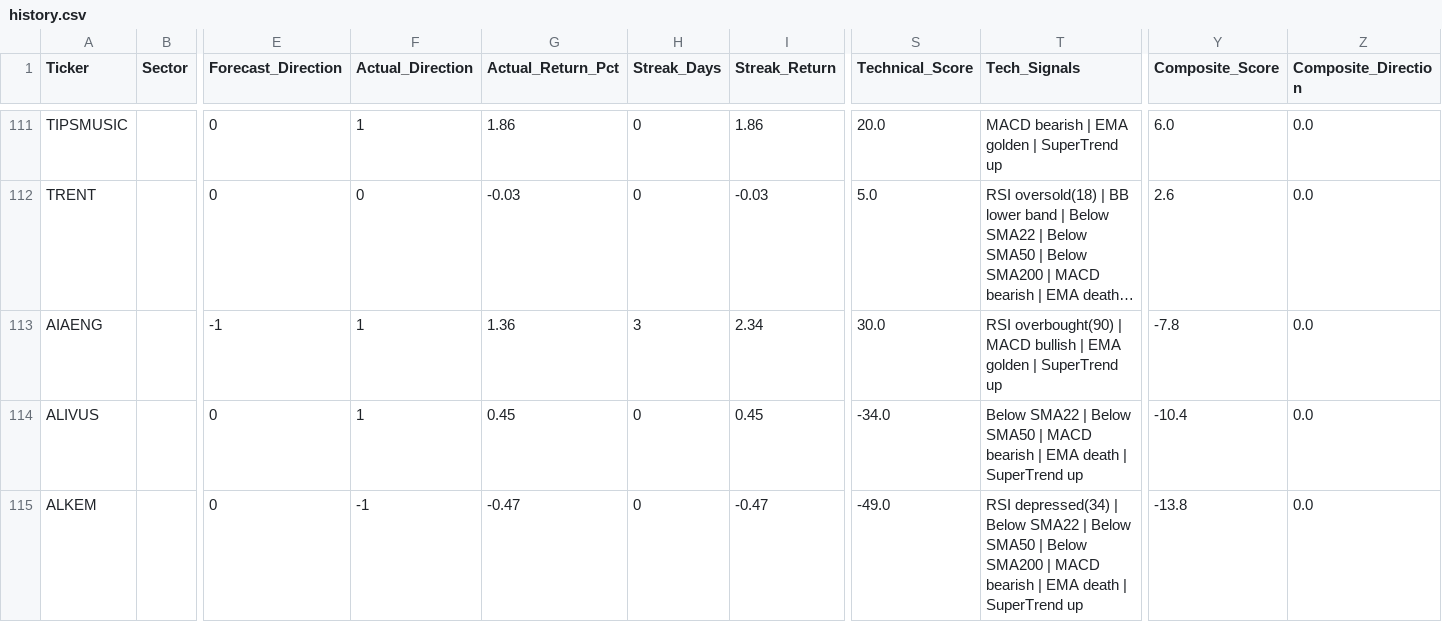
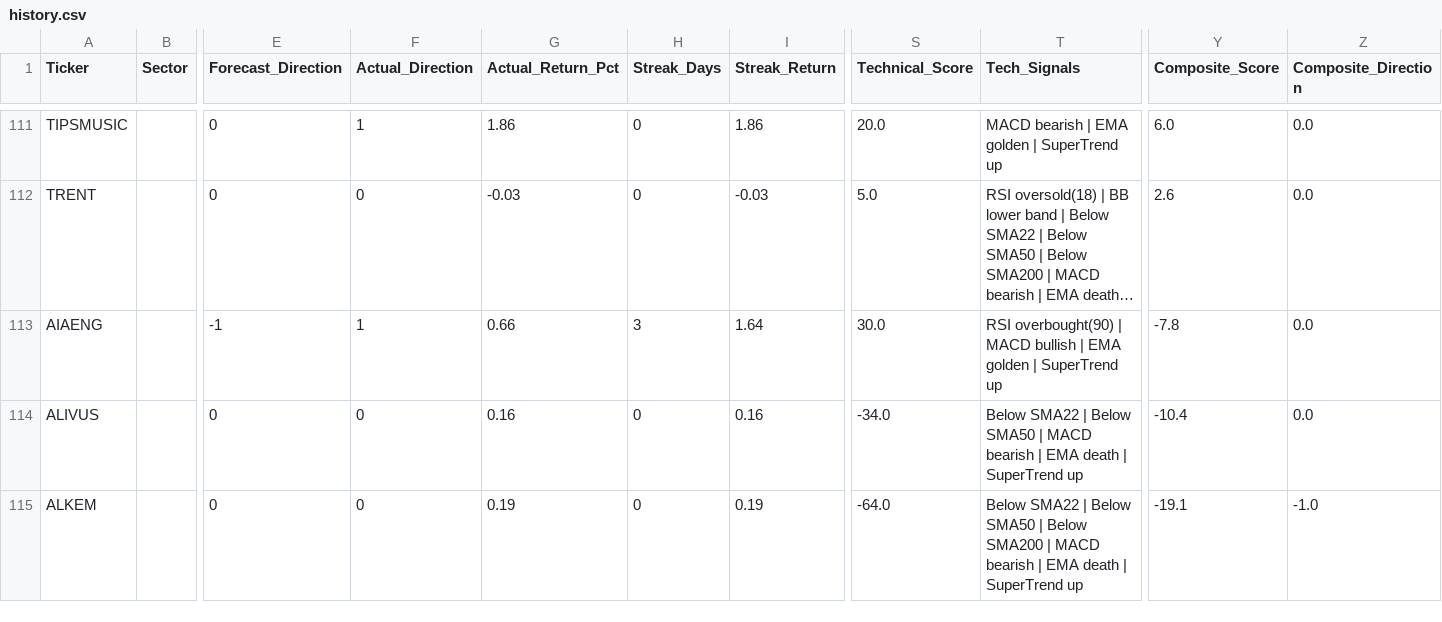
Before and after one commit to rupak-sarkar/xchart-app, a CSV file: history.csv, drawn as a sheet; only a part is shown, gaps mark what is left out; long unchanged cells end in …; the diff covers the shown part only; the diff names each change by its address in the sheet, - before the commit and + after, or states it on an @@ line.

```diff
--- a/history.csv
+++ b/history.csv
-G113 (Actual_Return_Pct): 1.36
+G113 (Actual_Return_Pct): 0.66
-I113 (Streak_Return): 2.34
+I113 (Streak_Return): 1.64
-F114 (Actual_Direction): 1
+F114 (Actual_Direction): 0
-G114 (Actual_Return_Pct): 0.45
+G114 (Actual_Return_Pct): 0.16
-I114 (Streak_Return): 0.45
+I114 (Streak_Return): 0.16
-F115 (Actual_Direction): -1
+F115 (Actual_Direction): 0
-G115 (Actual_Return_Pct): -0.47
+G115 (Actual_Return_Pct): 0.19
-I115 (Streak_Return): -0.47
+I115 (Streak_Return): 0.19
-S115 (Technical_Score): -49.0
+S115 (Technical_Score): -64.0
-T115 (Tech_Signals): RSI depressed(34) | Below SMA22…
+T115 (Tech_Signals): Below SMA22…
-Y115 (Composite_Score): -13.8
+Y115 (Composite_Score): -19.1
-Z115 (Composite_Direction): 0.0
+Z115 (Composite_Direction): -1.0
```
Also changed, not shown: 109 edited cells elsewhere in this file, data.csv, 1 other file.
